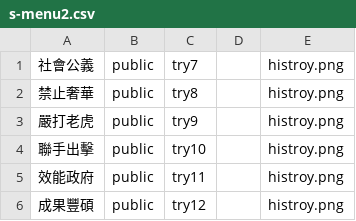
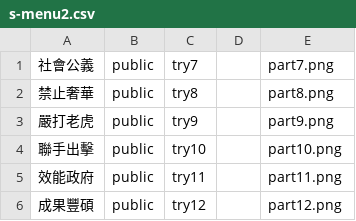
Before and after one commit to tpki/online_exhibition, a CSV file: data/menu/s-menu2.csv, drawn as a sheet.

```diff
--- a/data/menu/s-menu2.csv
+++ b/data/menu/s-menu2.csv
@@ -1,6 +1,6 @@
-社會公義,public,try7,,histroy.png
-禁止奢華,public,try8,,histroy.png
-嚴打老虎,public,try9,,histroy.png
-聯手出擊,public,try10,,histroy.png
-效能政府,public,try11,,histroy.png
-成果豐碩,public,try12,,histroy.png
+社會公義,public,try7,,part7.png
+禁止奢華,public,try8,,part8.png
+嚴打老虎,public,try9,,part9.png
+聯手出擊,public,try10,,part10.png
+效能政府,public,try11,,part11.png
+成果豐碩,public,try12,,part12.png
```
Also changed, not shown: data/menu/s-menu1.csv, 13 other files.
